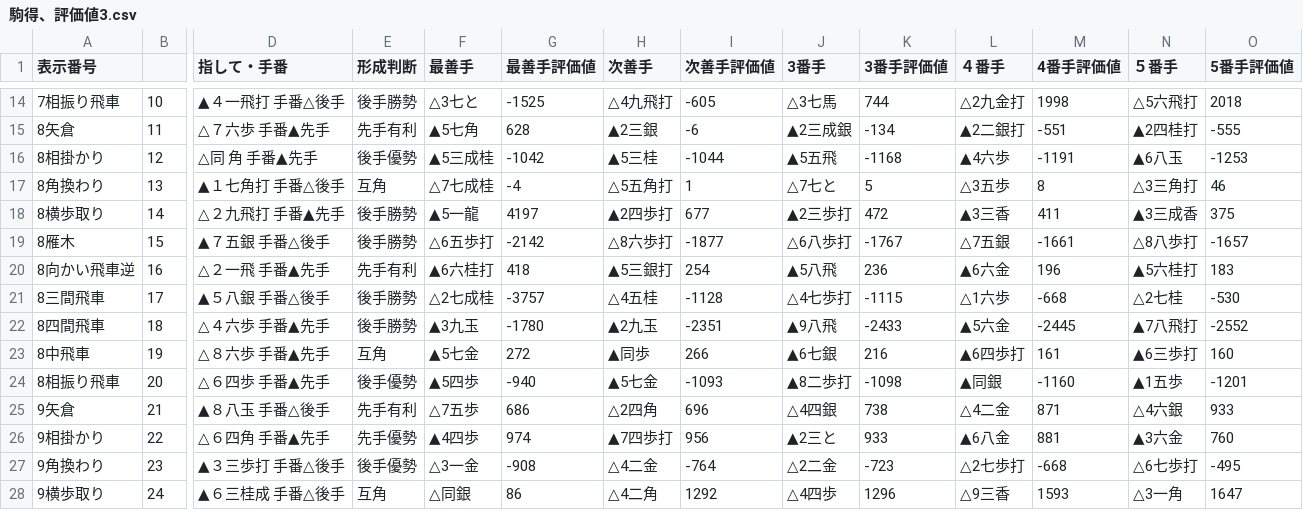
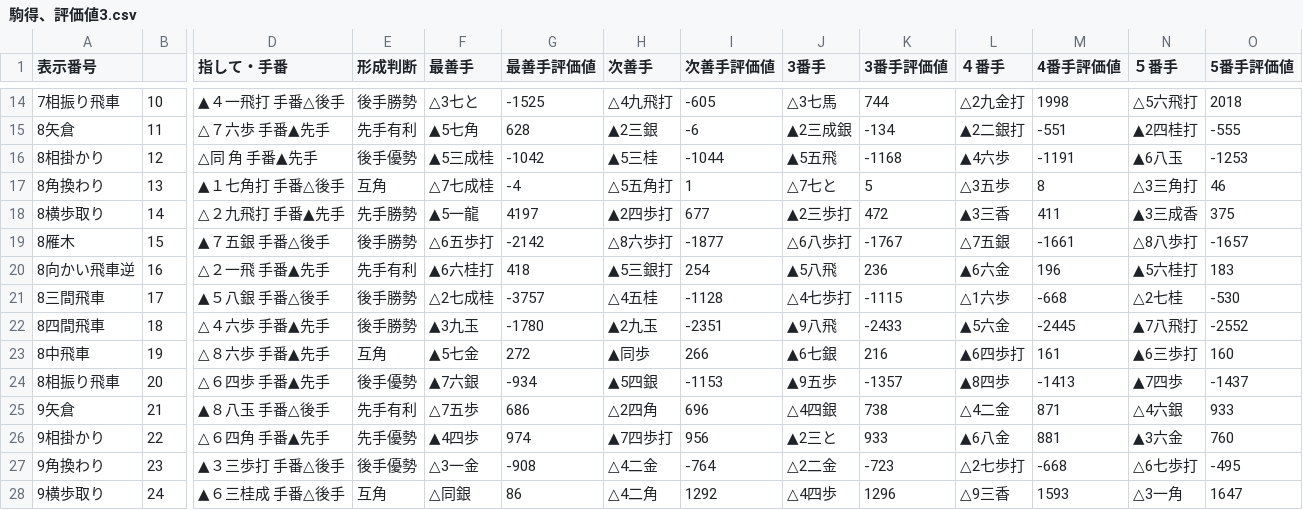
Before and after one commit to hirohiro100/shogi-experiment3, a CSV file: images3/駒得、評価値3.csv, drawn as a sheet; only a part is shown, gaps mark what is left out; the diff names each change by its address in the sheet, - before the commit and + after, or states it on an @@ line.

Commit message:
Add files via upload

```diff
--- a/images3/駒得、評価値3.csv
+++ b/images3/駒得、評価値3.csv
-E18 (形成判断): 後手勝勢
+E18 (形成判断): 先手勝勢
-F24 (最善手): ▲5四歩
+F24 (最善手): ▲7六銀
-G24 (最善手評価値): -940
+G24 (最善手評価値): -934
-H24 (次善手): ▲5七金
+H24 (次善手): ▲5四銀
-I24 (次善手評価値): -1093
+I24 (次善手評価値): -1153
-J24 (3番手): ▲8二歩打
+J24 (3番手): ▲9五歩
-K24 (3番手評価値): -1098
+K24 (3番手評価値): -1357
-L24 (４番手): ▲同銀
+L24 (４番手): ▲8四歩
-M24 (4番手評価値): -1160
+M24 (4番手評価値): -1413
-N24 (５番手): ▲1五歩
+N24 (５番手): ▲7四歩
-O24 (5番手評価値): -1201
+O24 (5番手評価値): -1437
```
